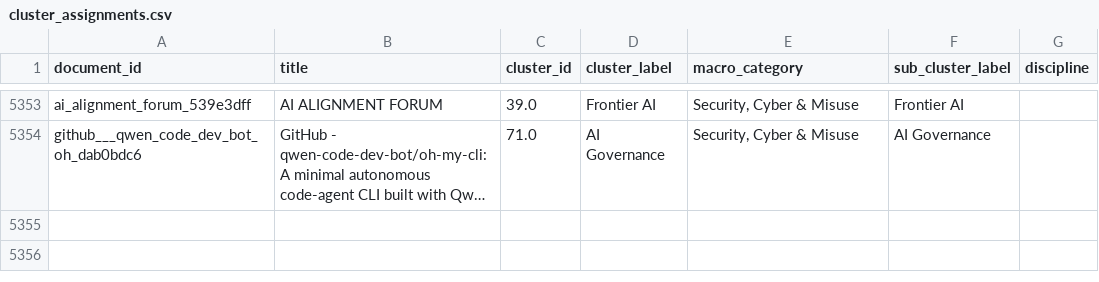
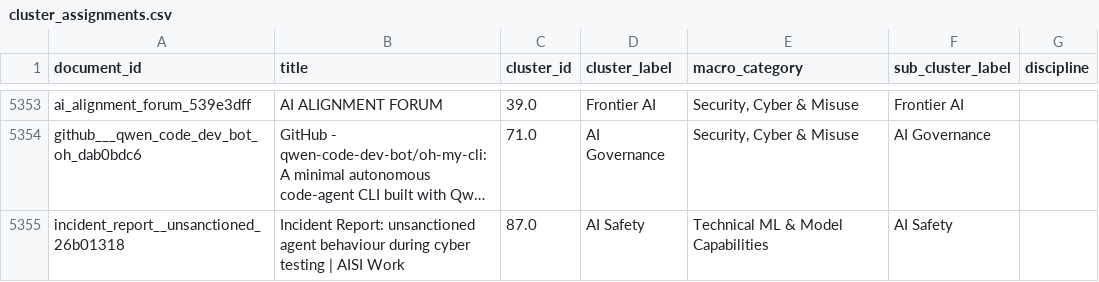
Before and after one commit to mint-philosophy/mintresearch.org, a CSV file: public/paper-map/data/cluster_assignments.csv, drawn as a sheet; only a part is shown, gaps mark what is left out; long unchanged cells end in …; the diff names each change by its address in the sheet, - before the commit and + after, or states it on an @@ line.

Commit message:
Update paper map (2026-08-05 04:06)

```diff
--- a/public/paper-map/data/cluster_assignments.csv
+++ b/public/paper-map/data/cluster_assignments.csv
+row 5355: incident_report__unsanctioned_26b01318 | Incident Report: unsanctioned agent behaviour during cyber testing | AISI Work | 87.0 | AI Safety | Technical ML & Model Capabilities | AI Safety
```
Also changed, not shown: 10 other files.
